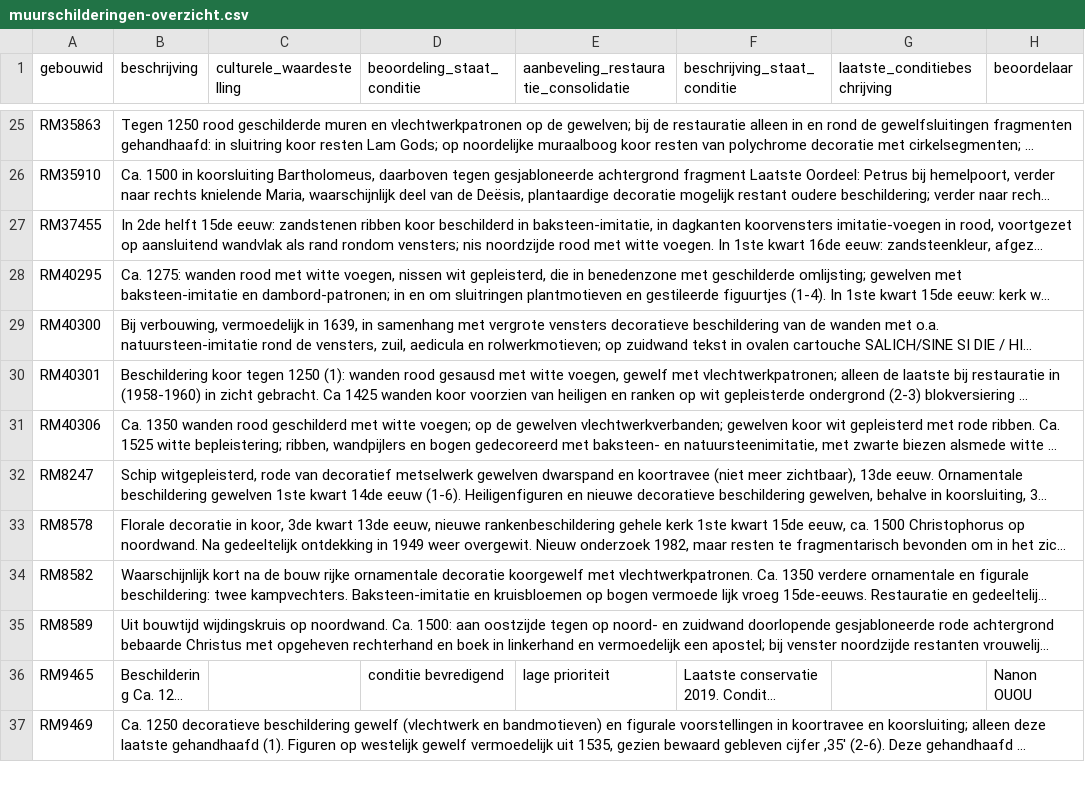
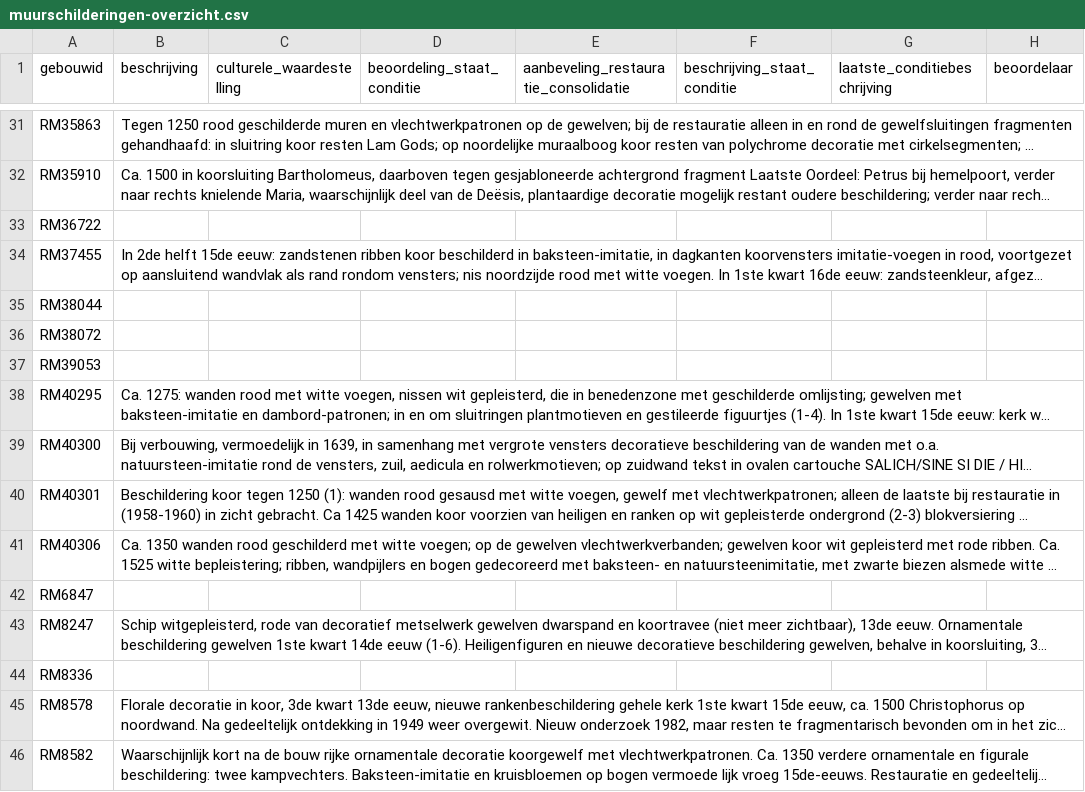
Before and after one commit to mmmenno/muurschilderingen, a CSV file: data/muurschilderingen-overzicht.csv, drawn as a sheet; only a part is shown, gaps mark what is left out; the shorter side is filled out with more unchanged rows; long unchanged cells end in …; the diff covers the shown part only; the diff names each change by its address in the sheet, - before the commit and + after, or states it on an @@ line.

```diff
--- a/data/muurschilderingen-overzicht.csv
+++ b/data/muurschilderingen-overzicht.csv
+row 33: RM36722
+row 35: RM38044
+row 36: RM38072
+row 37: RM39053
+row 42: RM6847
+row 44: RM8336
```
Also changed, not shown: 6 added rows elsewhere in this file, data/gebouwen.csv, 4 other files.
